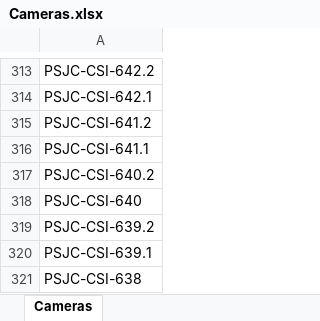
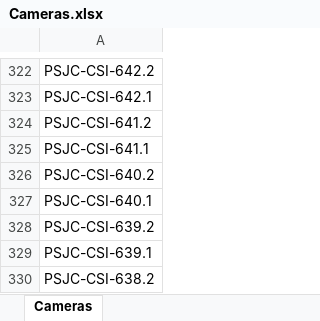
Before and after one commit to gui1hermereis/BotContagem, an Excel workbook: src/assets/Cameras.xlsx, sheet Cameras, drawn as a sheet; only a part is shown, gaps mark what is left out; values as stored, in another font and other column widths than the file's, no borders; addresses are those after the commit; the diff covers the shown part only; the diff names each change by its address in the sheet, - before the commit and + after, or states it on an @@ line.

```diff
--- a/src/assets/Cameras.xlsx (sheet Cameras)
+++ b/src/assets/Cameras.xlsx (sheet Cameras)
-A327: PSJC-CSI-640
+A327: PSJC-CSI-640.1
-A330: PSJC-CSI-638
+A330: PSJC-CSI-638.2
```
Also changed, not shown: 25 added rows, 4 moved rows and 9 edited cells elsewhere in this sheet, 2 other files.
